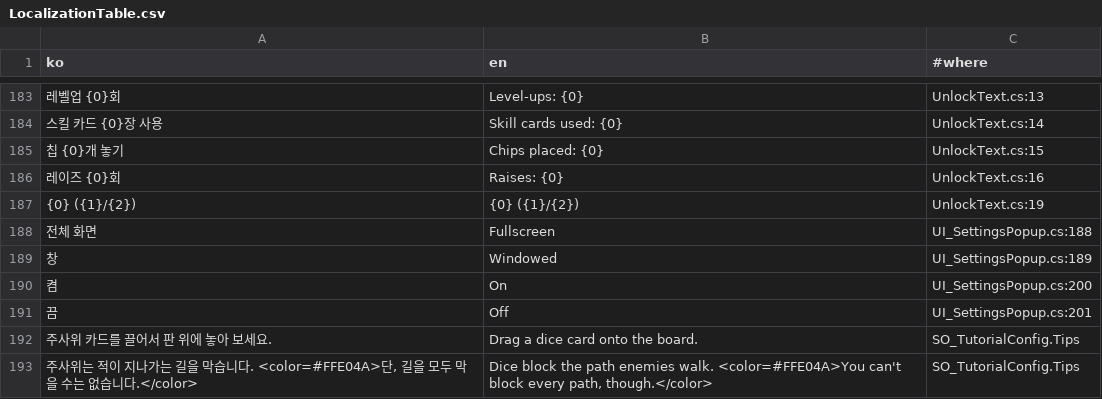
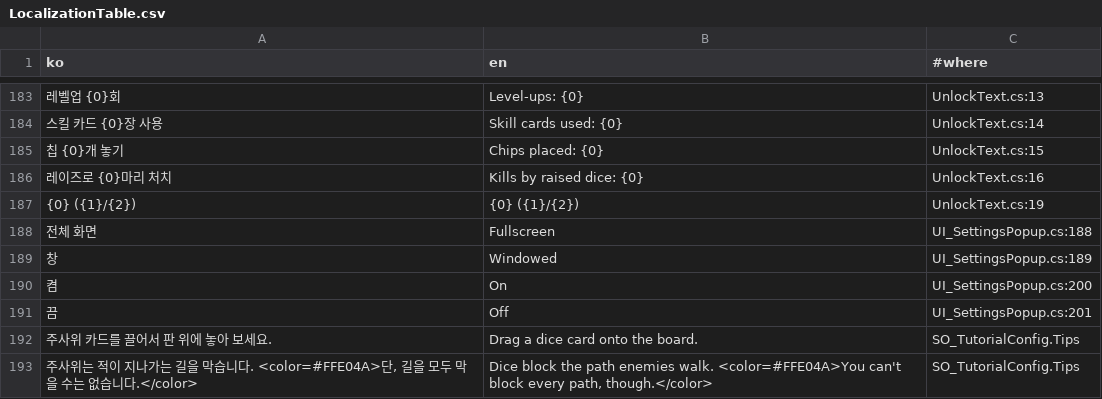
Before and after one commit to SimHyungjin/BunnyBunnyDice, a CSV file: Assets/_Project/_Shared/Localization/LocalizationTable.csv, drawn as a sheet; only a part is shown, gaps mark what is left out.

```diff
--- a/Assets/_Project/_Shared/Localization/LocalizationTable.csv
+++ b/Assets/_Project/_Shared/Localization/LocalizationTable.csv
@@ -185,3 +185,3 @@
 칩 {0}개 놓기,Chips placed: {0},UnlockText.cs:15
-레이즈 {0}회,Raises: {0},UnlockText.cs:16
+레이즈로 {0}마리 처치,Kills by raised dice: {0},UnlockText.cs:16
 {0} ({1}/{2}),{0} ({1}/{2}),UnlockText.cs:19
```
Also changed, not shown: 11 other files.
